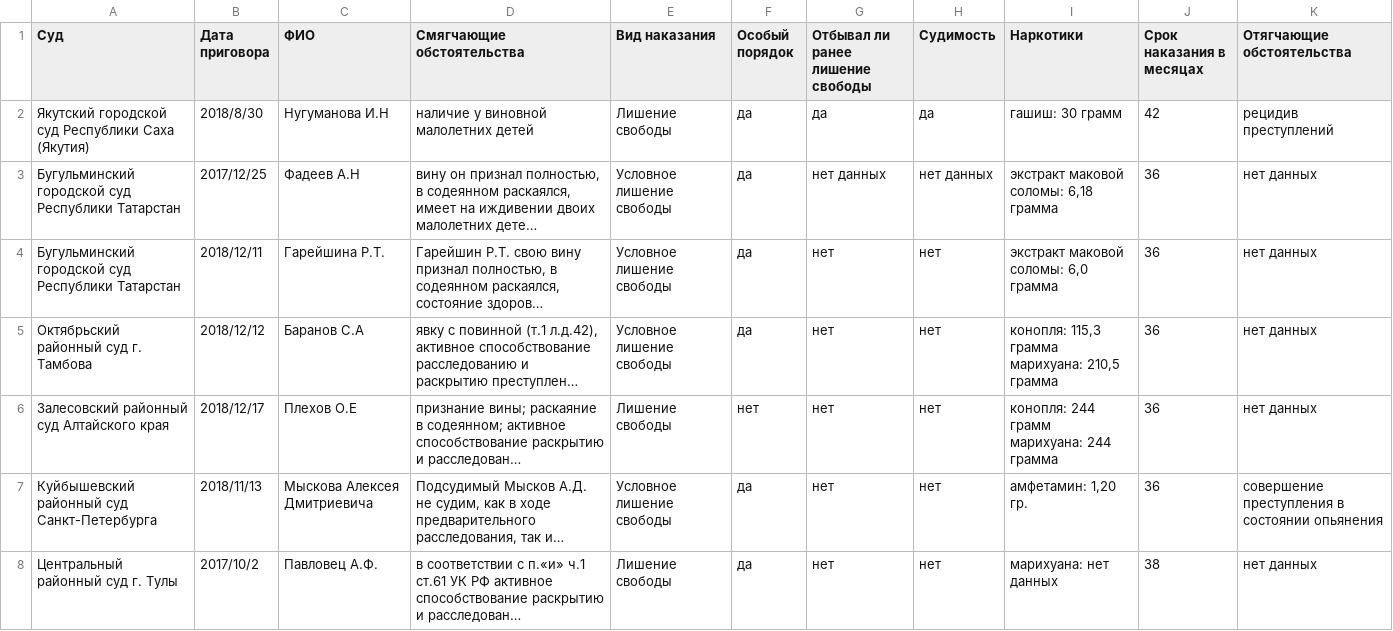
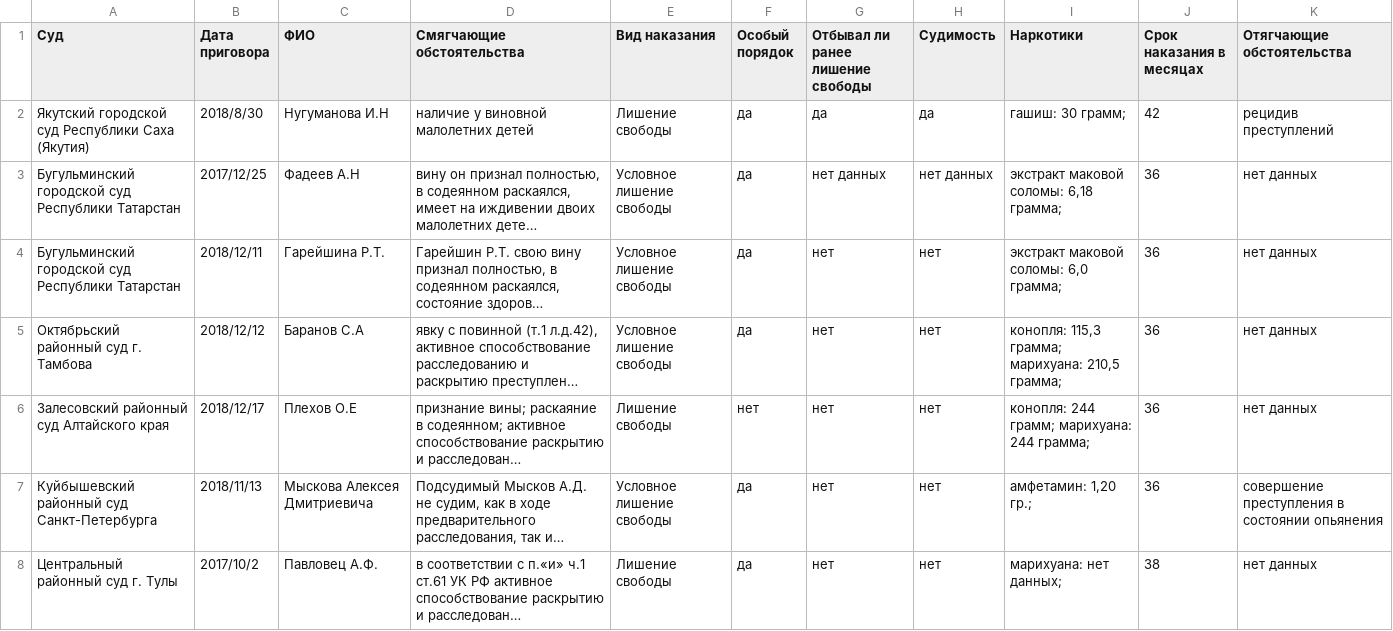
Before and after one commit to tonko22/228_parser, a CSV file: result.csv, drawn as a sheet; long unchanged cells end in …; ↵ is a line break in a cell; the diff names each change by its address in the sheet, - before the commit and + after, or states it on an @@ line.

Commit message:
Joined defendants list, drugs dict to string format

```diff
--- a/result.csv
+++ b/result.csv
-I2 (Наркотики): гашиш: 30 грамм
+I2 (Наркотики): гашиш: 30 грамм;
-I3 (Наркотики): экстракт маковой соломы: 6,18 грамма
+I3 (Наркотики): экстракт маковой соломы: 6,18 грамма;
-I4 (Наркотики): экстракт маковой соломы: 6,0 грамма
+I4 (Наркотики): экстракт маковой соломы: 6,0 грамма;
-I5 (Наркотики): конопля: 115,3 грамма ↵ марихуана: 210,5 грамма
+I5 (Наркотики): конопля: 115,3 грамма; марихуана: 210,5 грамма;
-I6 (Наркотики): конопля: 244 грамм ↵ марихуана: 244 грамма
+I6 (Наркотики): конопля: 244 грамм; марихуана: 244 грамма;
-I7 (Наркотики): амфетамин: 1,20 гр.
+I7 (Наркотики): амфетамин: 1,20 гр.;
-I8 (Наркотики): марихуана: нет данных
+I8 (Наркотики): марихуана: нет данных;
```
Also changed, not shown: 1 other file.
